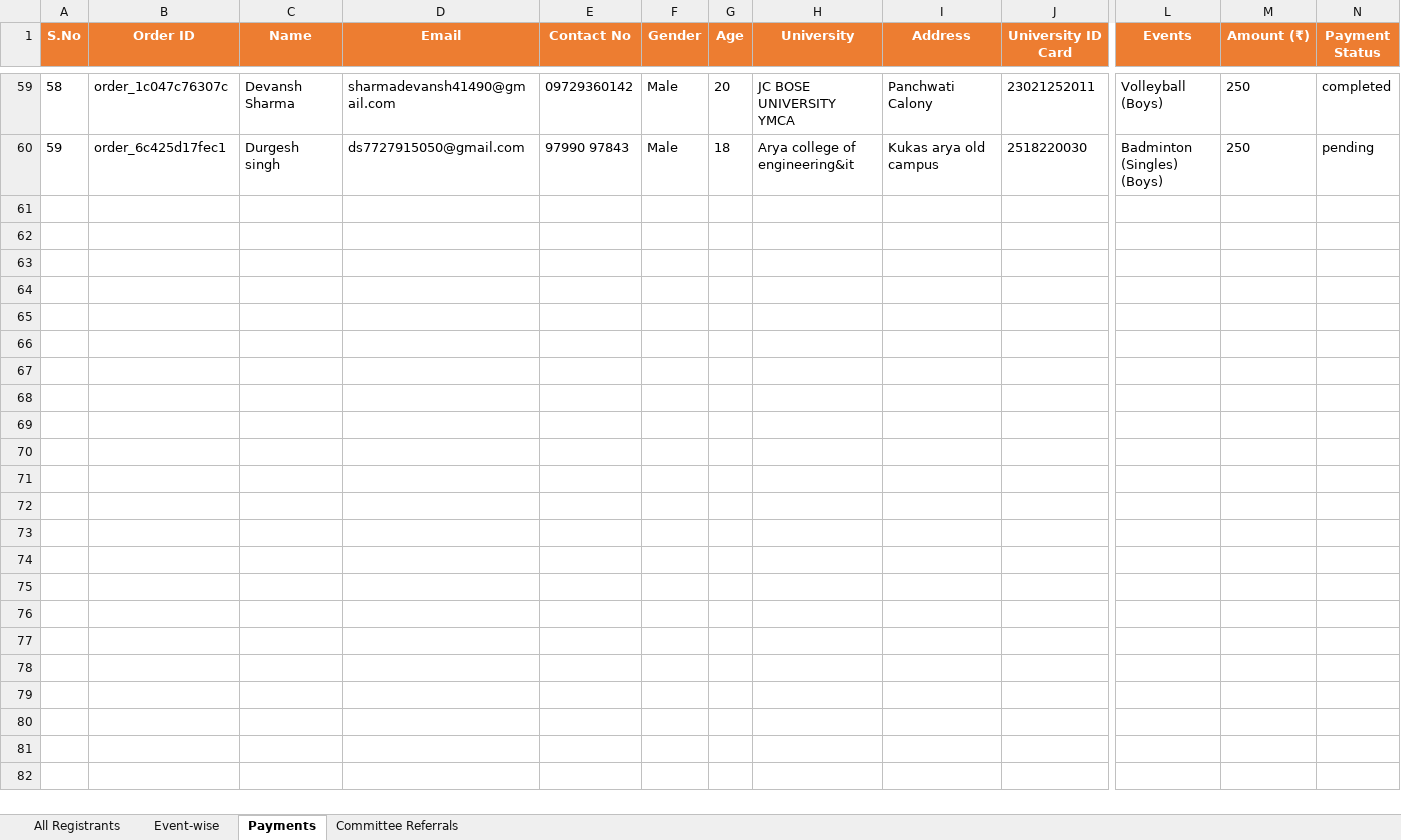
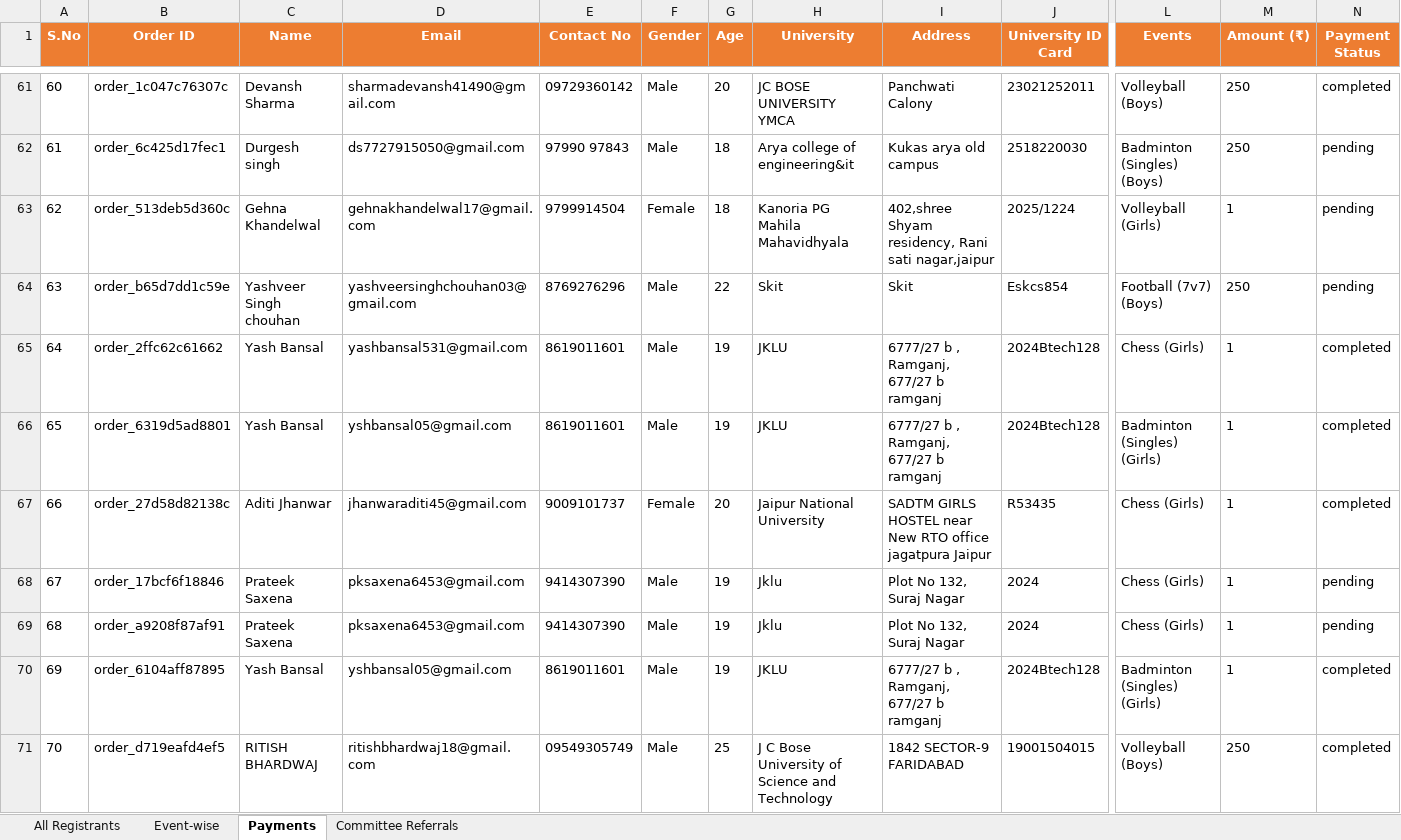
Before and after one commit to yashbansal-dev/backend_spardha, an Excel workbook: public/registrations_export.xlsx, sheet Payments, drawn as a sheet; only a part is shown, gaps mark what is left out; values as stored, in another font and other column widths than the file's, no borders; rows hold the shown columns only; the diff covers the shown part only; the diff names each change by its address in the sheet, - before the commit and + after, or states it on an @@ line.

```diff
--- a/public/registrations_export.xlsx (sheet Payments)
+++ b/public/registrations_export.xlsx (sheet Payments)
@@ column A (S.No) renumbered between rows 4 and 62 @@
+row 63: 62 | order_513deb5d360c | Gehna Khandelwal | gehnakhandelwal17@gmail.com | 9799914504 | Female | 18 | Kanoria PG Mahila Mahavidhyala | 402,shree Shyam residency, Rani sati nagar,jaipur | 2025/1224 | Volleyball (Girls) | 1 | pending
+row 64: 63 | order_b65d7dd1c59e | Yashveer Singh chouhan | yashveersinghchouhan03@gmail.com | 8769276296 | Male | 22 | Skit | Skit | Eskcs854 | Football (7v7) (Boys) | 250 | pending
+row 65: 64 | order_2ffc62c61662 | Yash Bansal | yashbansal531@gmail.com | 8619011601 | Male | 19 | JKLU | 6777/27 b , Ramganj, 677/27 b ramganj | 2024Btech128 | Chess (Girls) | 1 | completed
+row 66: 65 | order_6319d5ad8801 | Yash Bansal | yshbansal05@gmail.com | 8619011601 | Male | 19 | JKLU | 6777/27 b , Ramganj, 677/27 b ramganj | 2024Btech128 | Badminton (Singles) (Girls) | 1 | completed
+row 67: 66 | order_27d58d82138c | Aditi Jhanwar | jhanwaraditi45@gmail.com | 9009101737 | Female | 20 | Jaipur National University | SADTM GIRLS HOSTEL near New RTO office jagatpura Jaipur | R53435 | Chess (Girls) | 1 | completed
+row 68: 67 | order_17bcf6f18846 | Prateek Saxena | pksaxena6453@gmail.com | 9414307390 | Male | 19 | Jklu | Plot No 132, Suraj Nagar | 2024 | Chess (Girls) | 1 | pending
+row 69: 68 | order_a9208f87af91 | Prateek Saxena | pksaxena6453@gmail.com | 9414307390 | Male | 19 | Jklu | Plot No 132, Suraj Nagar | 2024 | Chess (Girls) | 1 | pending
+row 70: 69 | order_6104aff87895 | Yash Bansal | yshbansal05@gmail.com | 8619011601 | Male | 19 | JKLU | 6777/27 b , Ramganj, 677/27 b ramganj | 2024Btech128 | Badminton (Singles) (Girls) | 1 | completed
+row 71: 70 | order_d719eafd4ef5 | RITISH BHARDWAJ | ritishbhardwaj18@gmail.com | 09549305749 | Male | 25 | J C Bose University of Science and Technology | 1842 SECTOR-9 FARIDABAD | 19001504015 | Volleyball (Boys) | 250 | completed
```
Also changed, not shown: 14 added rows elsewhere in this sheet, sheet All Registrants, sheet Event-wise, 10 other files.
